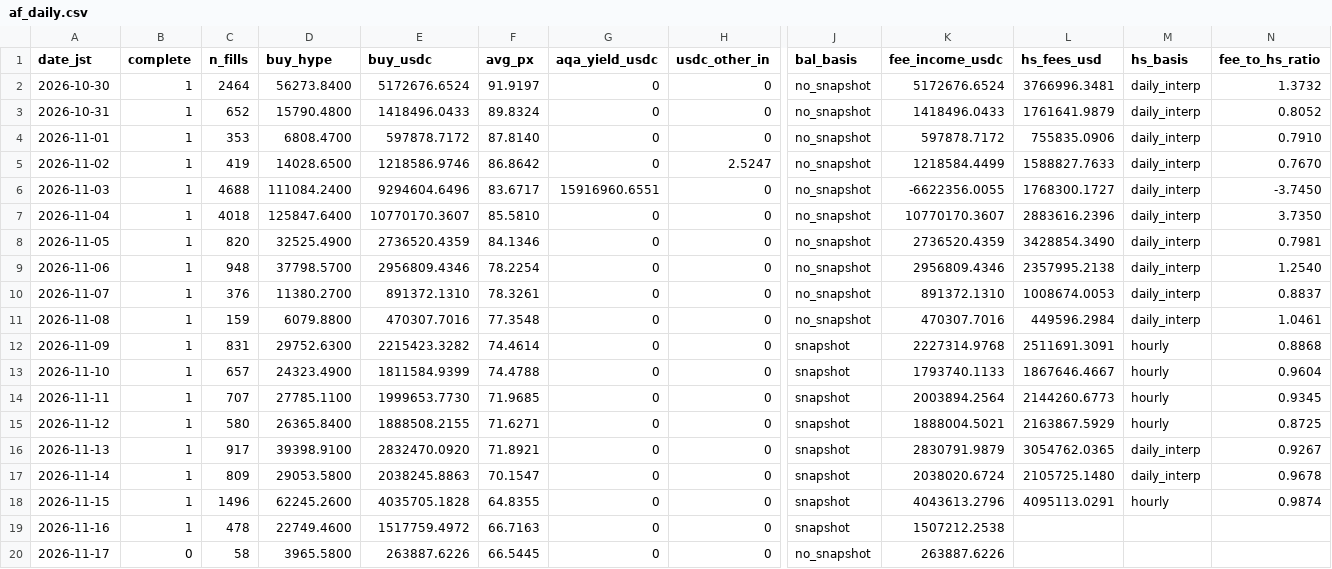
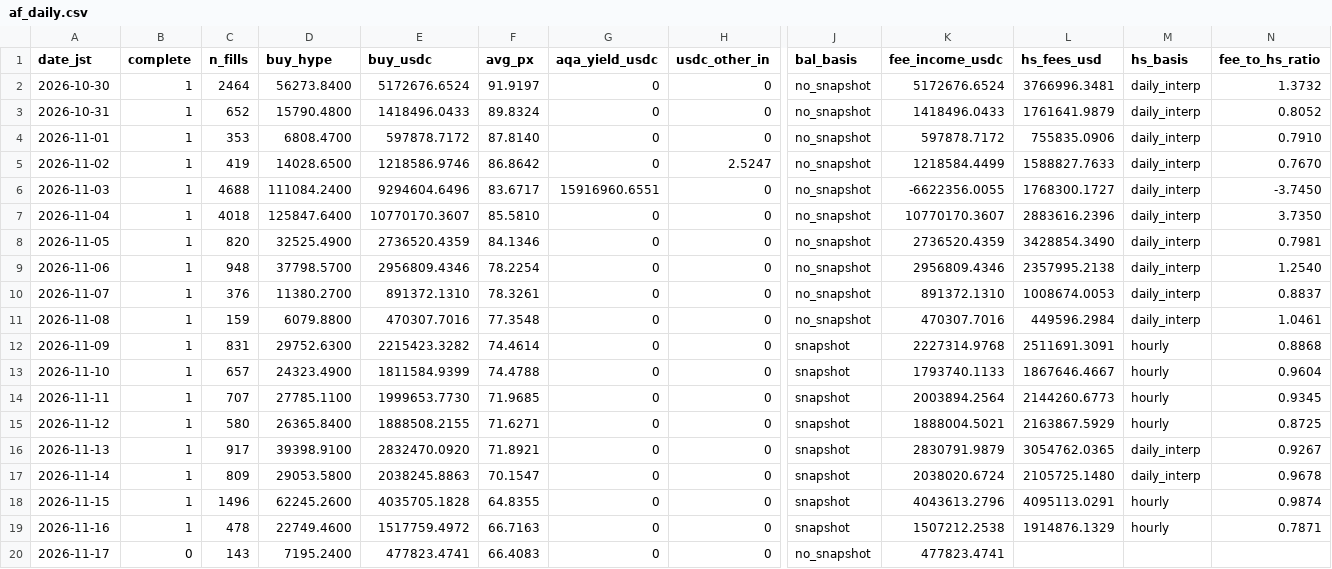
Before and after one commit to ryu-sf6/hype-funding, a CSV file: data/af_daily.csv, drawn as a sheet; only a part is shown, gaps mark what is left out; the diff names each change by its address in the sheet, - before the commit and + after, or states it on an @@ line.

```diff
--- a/data/af_daily.csv
+++ b/data/af_daily.csv
-L19 (hs_fees_usd): (empty)
+L19 (hs_fees_usd): 1914876.1329
-M19 (hs_basis): (empty)
+M19 (hs_basis): hourly
-N19 (fee_to_hs_ratio): (empty)
+N19 (fee_to_hs_ratio): 0.7871
-C20 (n_fills): 58
+C20 (n_fills): 143
-D20 (buy_hype): 3965.5800
+D20 (buy_hype): 7195.2400
-E20 (buy_usdc): 263887.6226
+E20 (buy_usdc): 477823.4741
-F20 (avg_px): 66.5445
+F20 (avg_px): 66.4083
-K20 (fee_income_usdc): 263887.6226
+K20 (fee_income_usdc): 477823.4741
```
Also changed, not shown: data/af_buys_hourly.csv, data/af_snapshots.csv, 7 other files.
